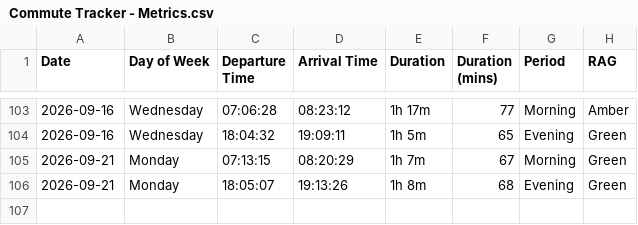
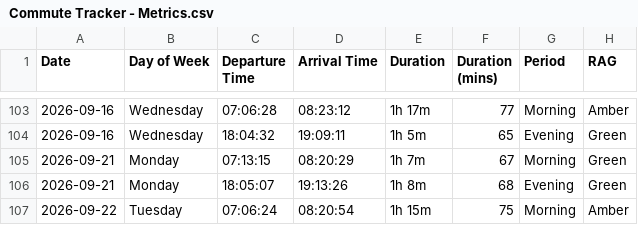
Before and after one commit to clintjb/Commute-Tracking, a CSV file: backup/Commute Tracker - Metrics.csv, drawn as a sheet; only a part is shown, gaps mark what is left out; the diff names each change by its address in the sheet, - before the commit and + after, or states it on an @@ line.

```diff
--- a/backup/Commute Tracker - Metrics.csv
+++ b/backup/Commute Tracker - Metrics.csv
+row 107: 2026-09-22 | Tuesday | 07:06:24 | 08:20:54 | 1h 15m | 75 | Morning | Amber
```
Also changed, not shown: 2 other files.
